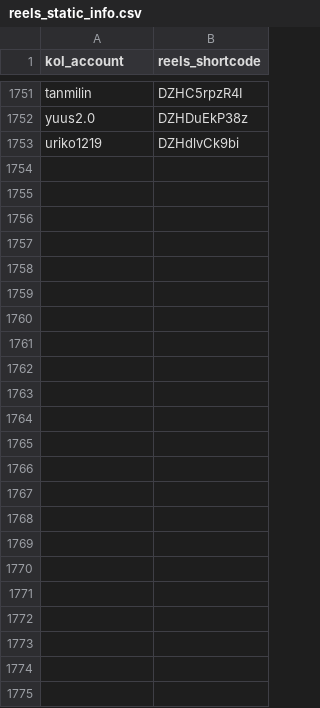
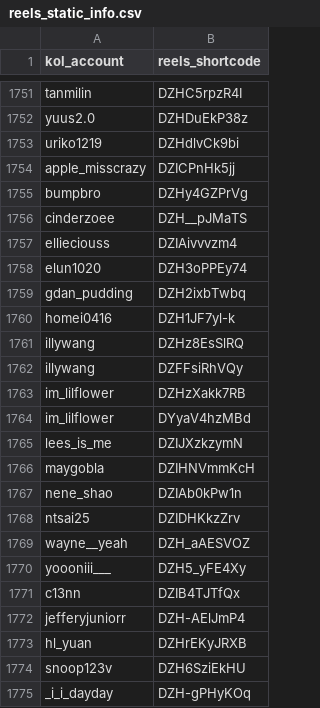
Before and after one commit to sabina-lu/reels-scraping, a CSV file: data/reels_static_info.csv, drawn as a sheet; only a part is shown, gaps mark what is left out; the diff names each change by its address in the sheet, - before the commit and + after, or states it on an @@ line.

```diff
--- a/data/reels_static_info.csv
+++ b/data/reels_static_info.csv
+row 1754: apple_misscrazy | DZICPnHk5jj
+row 1755: bumpbro | DZHy4GZPrVg
+row 1756: cinderzoee | DZH__pJMaTS
+row 1757: ellieciouss | DZIAivvvzm4
+row 1758: elun1020 | DZH3oPPEy74
+row 1759: gdan_pudding | DZH2ixbTwbq
+row 1760: homei0416 | DZH1JF7yl-k
+row 1761: illywang | DZHz8EsSlRQ
+row 1762: illywang | DZFFsiRhVQy
+row 1763: im_lilflower | DZHzXakk7RB
+row 1764: im_lilflower | DYyaV4hzMBd
+row 1765: lees_is_me | DZIJXzkzymN
+row 1766: maygobla | DZIHNVmmKcH
+row 1767: nene_shao | DZIAb0kPw1n
+row 1768: ntsai25 | DZIDHKkzZrv
+row 1769: wayne__yeah | DZH_aAESVOZ
+row 1770: yoooniii___ | DZH5_yFE4Xy
+row 1771: c13nn | DZIB4TJTfQx
+row 1772: jefferyjuniorr | DZH-AElJmP4
+row 1773: hl_yuan | DZHrEKyJRXB
+row 1774: snoop123v | DZH6SziEkHU
+row 1775: _i_i_dayday | DZH-gPHyKOq
```
Also changed, not shown: data/profile_post_state.csv.
